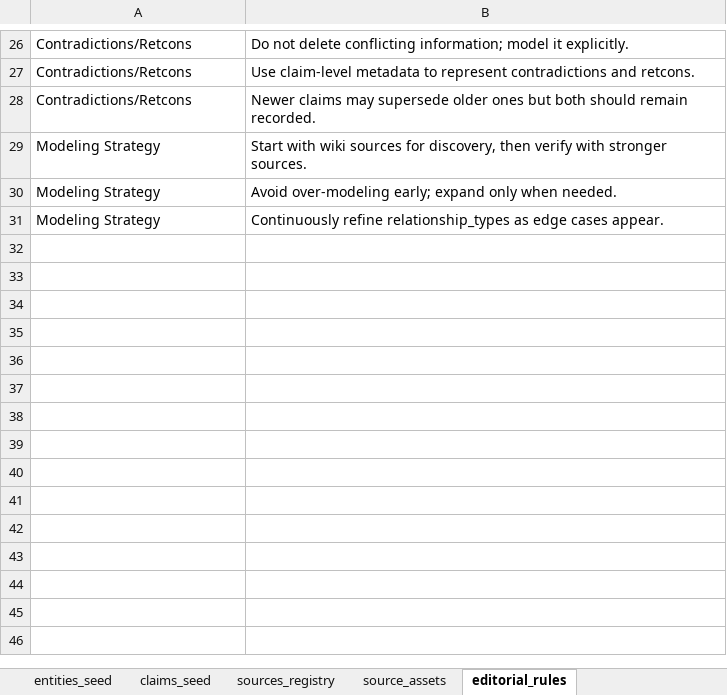
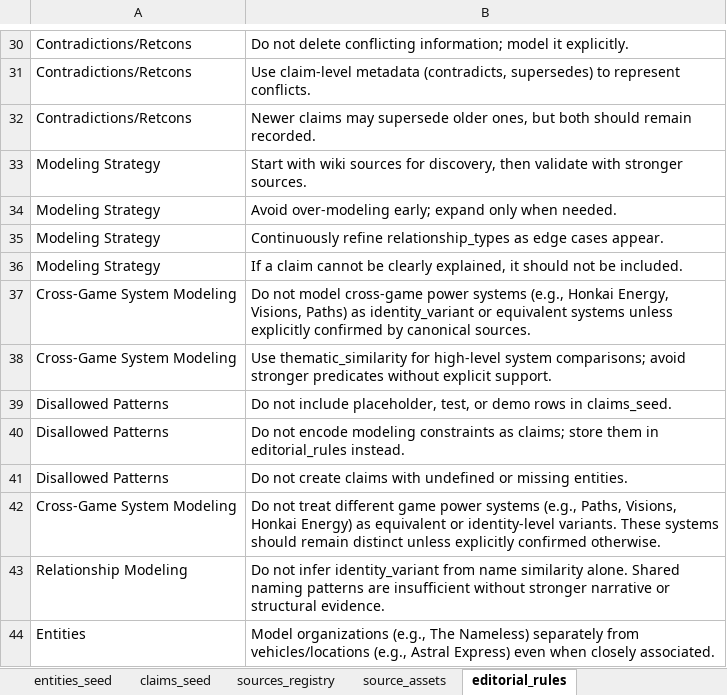
Before and after one commit to SakamotoKirishima/HoyoverseGraph, an Excel workbook: docs/hoyoverse_ontology_v1.xlsm, sheet editorial_rules, drawn as a sheet; only a part is shown, gaps mark what is left out; values as stored, in another font and other column widths than the file's, no borders; charts and pictures and table styles not drawn; addresses are those after the commit; the diff covers the shown part only; the diff names each change by its address in the sheet, - before the commit and + after, or states it on an @@ line.

```diff
--- a/docs/hoyoverse_ontology_v1.xlsm (sheet editorial_rules)
+++ b/docs/hoyoverse_ontology_v1.xlsm (sheet editorial_rules)
-B31: …claim-level metadata to represent contradictions and retcons.
+B31: …claim-level metadata (contradicts, supersedes) to represent conflicts.
-B32: …supersede older ones but both…
+B32: …supersede older ones, but both…
-B33: …discovery, then verify with stronger…
+B33: …discovery, then validate with stronger…
+row 36: Modeling Strategy | If a claim cannot be clearly explained, it should not be included.
+row 37: Cross-Game System Modeling | Do not model cross-game power systems (e.g., Honkai Energy, Visions, Paths) as identity_variant or equivalent systems unless explicitly confirmed by canonical sources.
+row 38: Cross-Game System Modeling | Use thematic_similarity for high-level system comparisons; avoid stronger predicates without explicit support.
+row 39: Disallowed Patterns | Do not include placeholder, test, or demo rows in claims_seed.
+row 40: Disallowed Patterns | Do not encode modeling constraints as claims; store them in editorial_rules instead.
+row 41: Disallowed Patterns | Do not create claims with undefined or missing entities.
+row 42: Cross-Game System Modeling | Do not treat different game power systems (e.g., Paths, Visions, Honkai Energy) as equivalent or identity-level variants. These systems should remain distinct unless explicitly confirmed otherwise.
+row 43: Relationship Modeling | Do not infer identity_variant from name similarity alone. Shared naming patterns are insufficient without stronger narrative or structural evidence.
+row 44: Entities | Model organizations (e.g., The Nameless) separately from vehicles/locations (e.g., Astral Express) even when closely associated.
```
Also changed, not shown: 6 added rows, 2 removed rows and 10 edited cells elsewhere in this sheet, sheet claims_seed, sheet sources_registry, sheet source_assets, sheet entities_seed, 15 other files.
